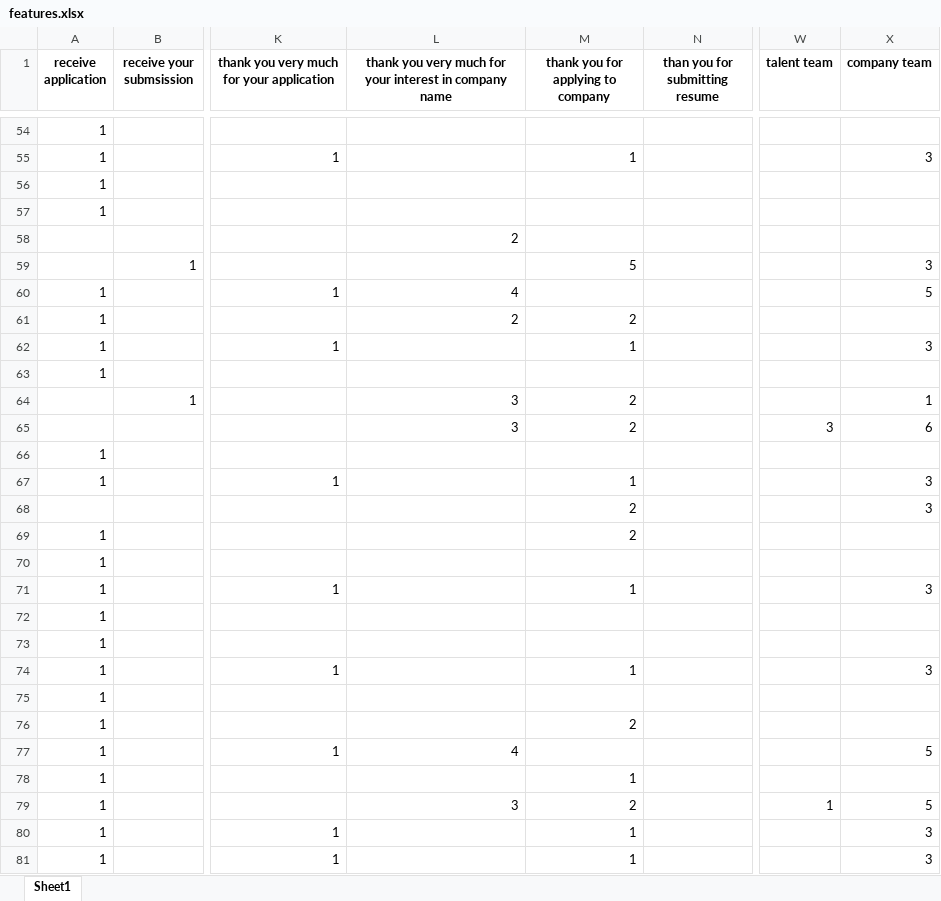
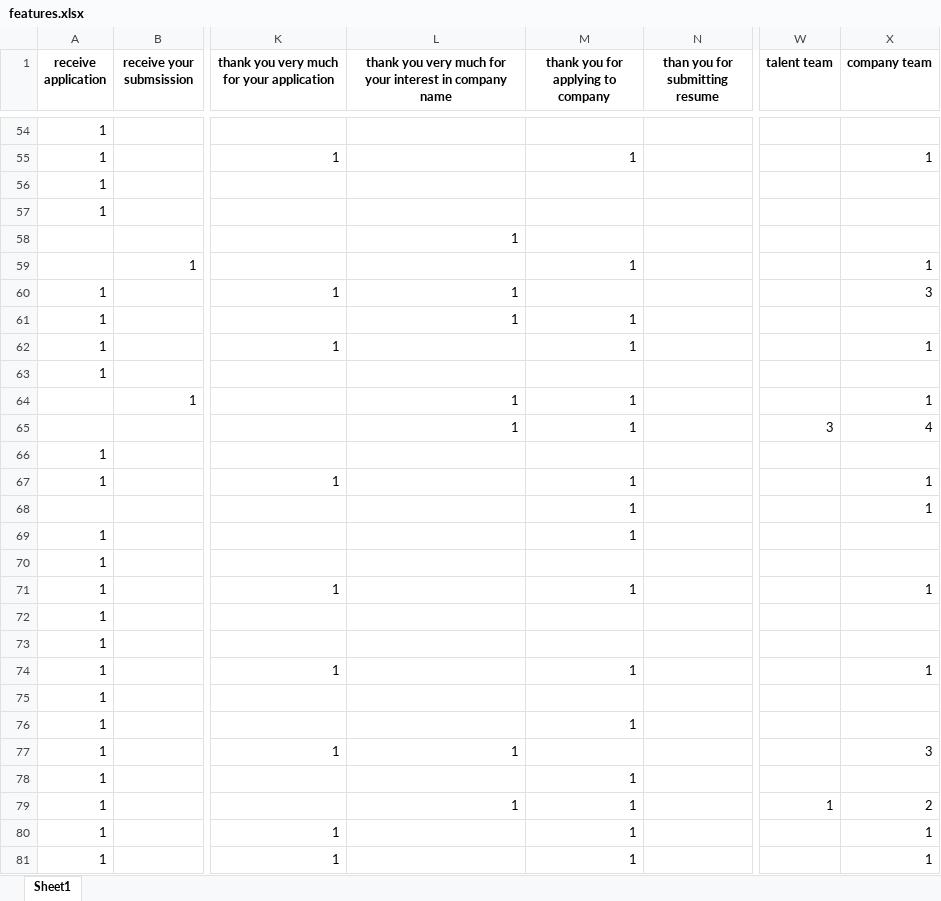
Before and after one commit to KelvinJais/Job-Applications-Tracker, an Excel workbook: features.xlsx, sheet Sheet1, drawn as a sheet; only a part is shown, gaps mark what is left out; values as stored, in another font and other column widths than the file's, no borders; the diff covers the shown part only; the diff names each change by its address in the sheet, - before the commit and + after, or states it on an @@ line.

```diff
--- a/features.xlsx (sheet Sheet1)
+++ b/features.xlsx (sheet Sheet1)
-X55 (company team): 3
+X55 (company team): 1
-L58: 2
+L58: 1
-M59: 5
+M59: 1
-X59 (company team): 3
+X59 (company team): 1
-L60: 4
+L60: 1
-X60 (company team): 5
+X60 (company team): 3
-L61: 2
+L61: 1
-M61: 2
+M61: 1
-X62 (company team): 3
+X62 (company team): 1
-L64:L65: 3
+L64:L65: 1
-M64:M65: 2
+M64:M65: 1
-X65 (company team): 6
+X65 (company team): 4
-X67:X68 (company team): 3
+X67:X68 (company team): 1
-M68:M69: 2
+M68:M69: 1
-X71 (company team): 3
+X71 (company team): 1
-X74 (company team): 3
+X74 (company team): 1
-M76: 2
+M76: 1
-L77: 4
+L77: 1
-X77 (company team): 5
+X77 (company team): 3
-L79: 3
+L79: 1
-M79: 2
+M79: 1
-X79 (company team): 5
+X79 (company team): 2
-X80:X81 (company team): 3
+X80:X81 (company team): 1
```
Also changed, not shown: 150 added rows, 10 removed rows, 38 moved rows and 218 edited cells elsewhere in this sheet, 4 other files.
